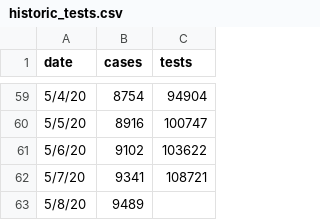
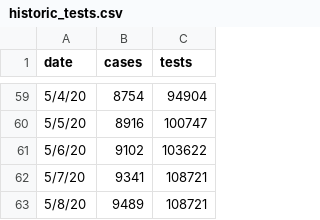
Before and after one commit to slu-openGIS/covid_daily_viz_archive, a CSV file: data/source/mo_tests/historic_tests.csv, drawn as a sheet; only a part is shown, gaps mark what is left out.

```diff
--- a/data/source/mo_tests/historic_tests.csv
+++ b/data/source/mo_tests/historic_tests.csv
@@ -62,2 +62,2 @@ date,cases,tests
 5/7/20,9341,108721
-5/8/20,9489,
+5/8/20,9489,108721
```
Also changed, not shown: data/metro_all/metro_full.csv, data/state/state_full.csv, 14 other files.
